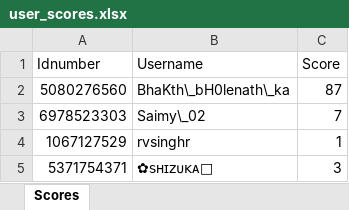
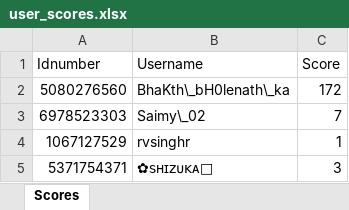
Before and after one commit to TheShivansh-dev/DumbaaBotasOcto, an Excel workbook: user_scores.xlsx, sheet Scores, drawn as a sheet; values as stored, in another font and other column widths than the file's, no borders; the diff names each change by its address in the sheet, - before the commit and + after, or states it on an @@ line.

```diff
--- a/user_scores.xlsx (sheet Scores)
+++ b/user_scores.xlsx (sheet Scores)
-C2 (Score): 87
+C2 (Score): 172
```
Also changed, not shown: 1 other file.
